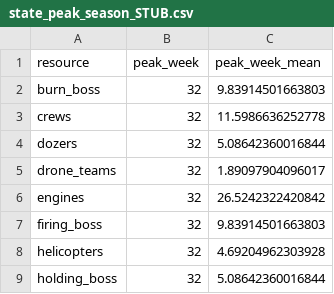
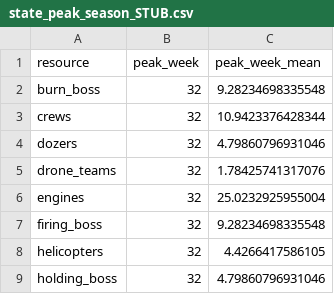
Before and after one commit to sbassett/WUS_RxResourceNeeds, a CSV file: results/tables/state_peak_season_STUB.csv, drawn as a sheet.

```diff
--- a/results/tables/state_peak_season_STUB.csv
+++ b/results/tables/state_peak_season_STUB.csv
@@ -1,9 +1,9 @@
 "resource","peak_week","peak_week_mean"
-"burn_boss",32,9.83914501663803
-"crews",32,11.5986636252778
-"dozers",32,5.08642360016844
-"drone_teams",32,1.89097904096017
-"engines",32,26.5242322420842
-"firing_boss",32,9.83914501663803
-"helicopters",32,4.69204962303928
-"holding_boss",32,5.08642360016844
+"burn_boss",32,9.28234698335548
+"crews",32,10.9423376428344
+"dozers",32,4.79860796931046
+"drone_teams",32,1.78425741317076
+"engines",32,25.0232925955004
+"firing_boss",32,9.28234698335548
+"helicopters",32,4.4266417586105
+"holding_boss",32,4.79860796931046
```
Also changed, not shown: results/tables/burn_day_variability.csv, results/tables/resource_days_by_project_STUB.csv, 23 other files.
